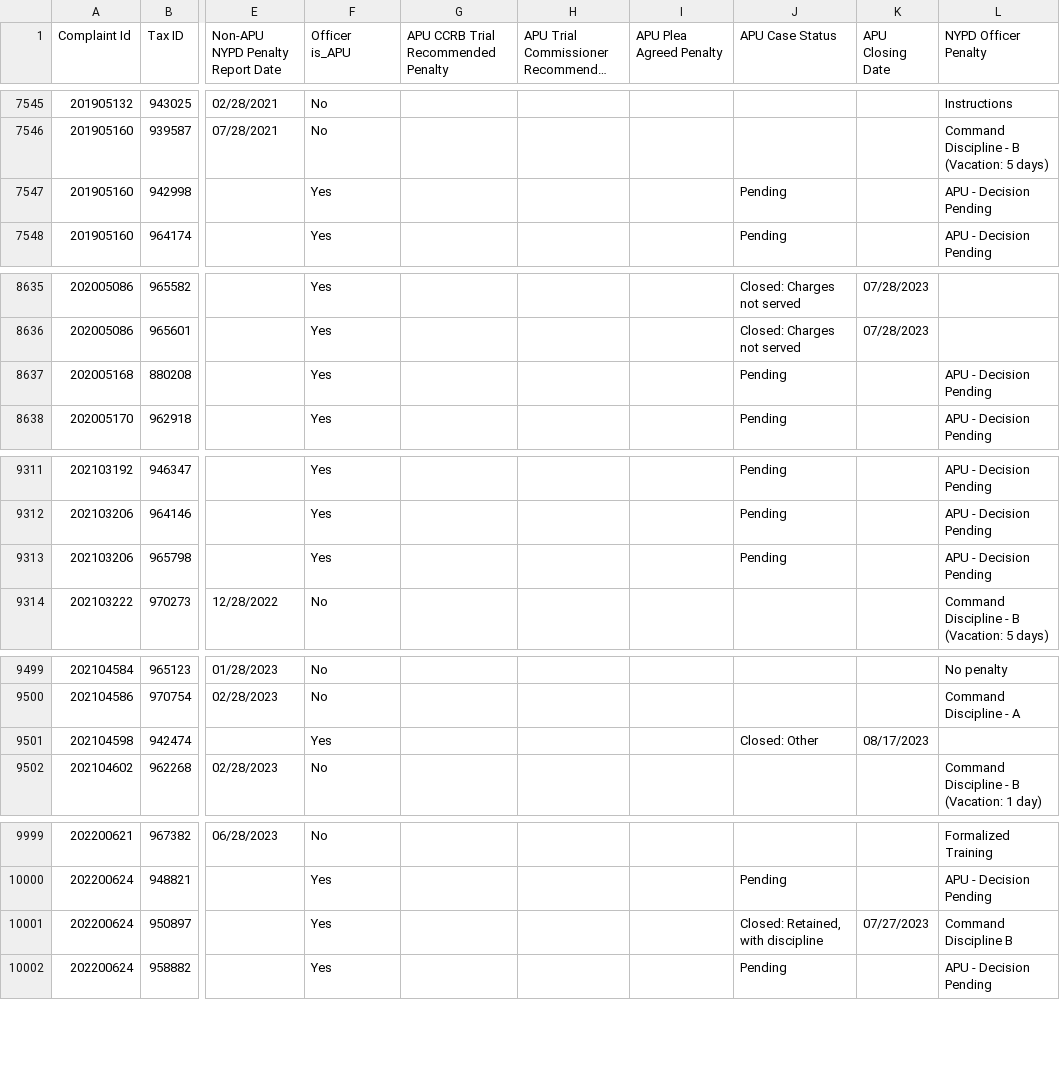
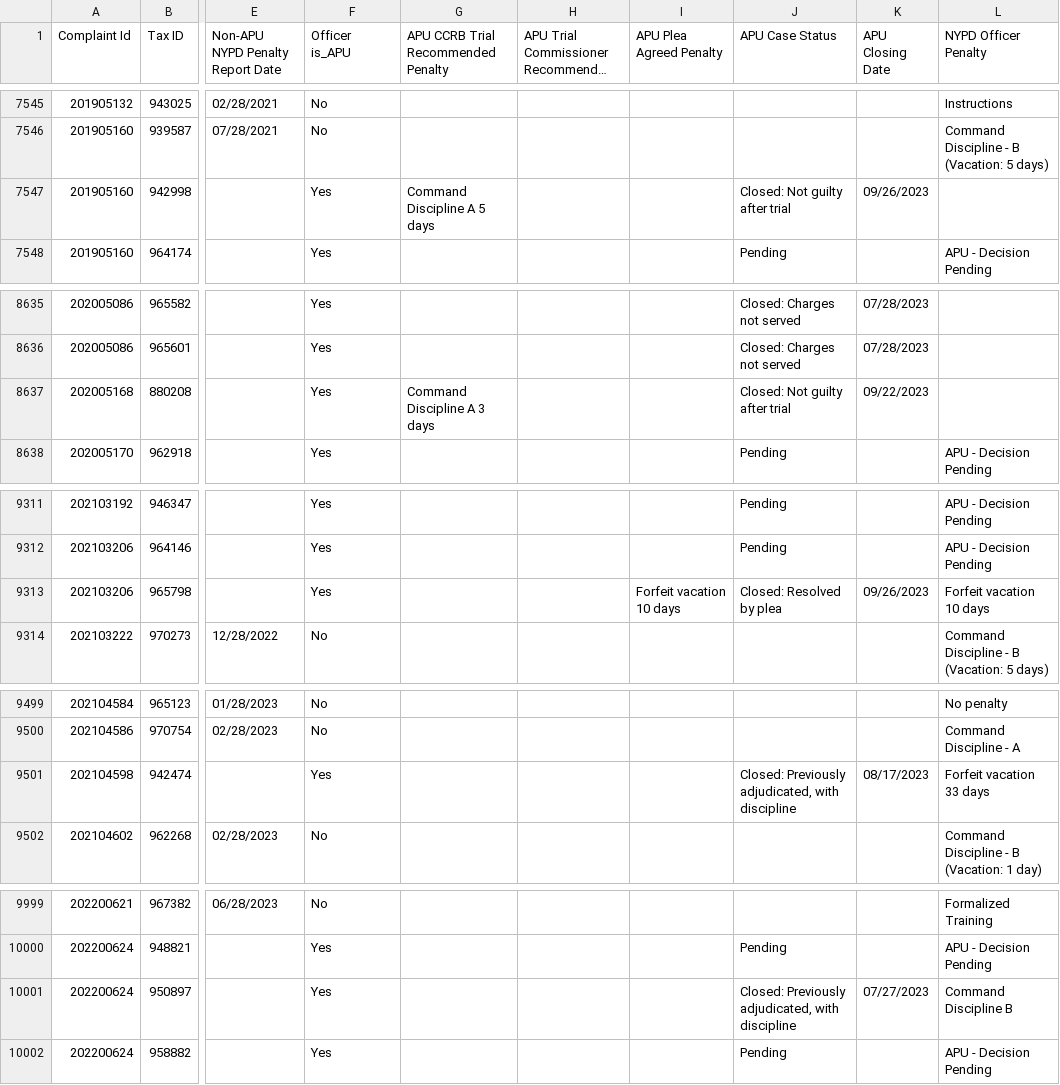
Before and after one commit to ryanwatkins/ccrb-complaint-records, a CSV file: ccrb-complaints-database-penalties.csv, drawn as a sheet; only a part is shown, gaps mark what is left out; long unchanged cells end in …; the diff covers the shown part only; the diff names each change by its address in the sheet, - before the commit and + after, or states it on an @@ line.

```diff
--- a/ccrb-complaints-database-penalties.csv
+++ b/ccrb-complaints-database-penalties.csv
-G7547: (empty)
+G7547: Command Discipline A 5 days
-J7547 (APU Case Status): Pending
+J7547 (APU Case Status): Closed: Not guilty after trial
-K7547 (APU Closing Date): (empty)
+K7547 (APU Closing Date): 09/26/2023
-L7547 (NYPD Officer Penalty): APU - Decision Pending
+L7547 (NYPD Officer Penalty): (empty)
-G8637: (empty)
+G8637: Command Discipline A 3 days
-J8637 (APU Case Status): Pending
+J8637 (APU Case Status): Closed: Not guilty after trial
-K8637 (APU Closing Date): (empty)
+K8637 (APU Closing Date): 09/22/2023
-L8637 (NYPD Officer Penalty): APU - Decision Pending
+L8637 (NYPD Officer Penalty): (empty)
-I9313 (APU Plea Agreed Penalty): (empty)
+I9313 (APU Plea Agreed Penalty): Forfeit vacation 10 days
-J9313 (APU Case Status): Pending
+J9313 (APU Case Status): Closed: Resolved by plea
-K9313 (APU Closing Date): (empty)
+K9313 (APU Closing Date): 09/26/2023
-L9313 (NYPD Officer Penalty): APU - Decision Pending
+L9313 (NYPD Officer Penalty): Forfeit vacation 10 days
-J9501 (APU Case Status): Closed: Other
+J9501 (APU Case Status): Closed: Previously adjudicated, with discipline
-L9501 (NYPD Officer Penalty): (empty)
+L9501 (NYPD Officer Penalty): Forfeit vacation 33 days
-J10001 (APU Case Status): Closed: Retained, with discipline
+J10001 (APU Case Status): Closed: Previously adjudicated, with discipline
```
Also changed, not shown: 1 edited cell elsewhere in this file, 2 other files.
